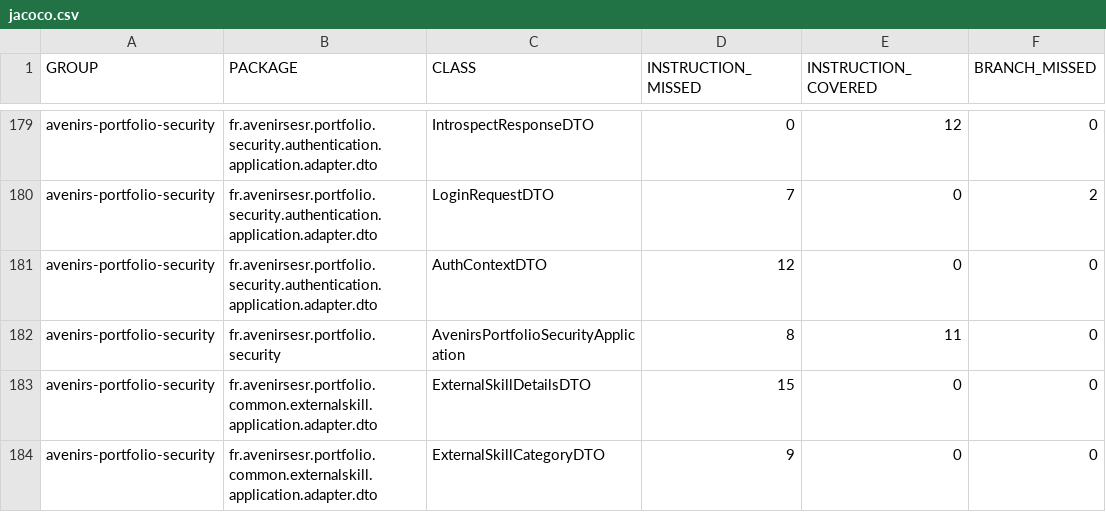
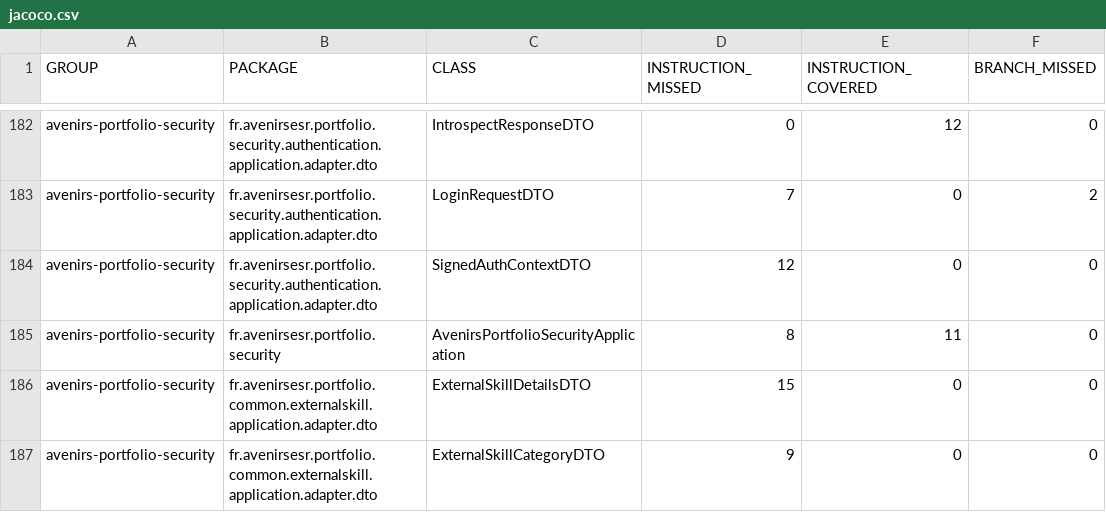
Before and after one commit to avenirs-esr/avenirs-portfolio-security, a CSV file: docs/jacoco-report/jacoco/jacoco.csv, drawn as a sheet; only a part is shown, gaps mark what is left out; addresses are those after the commit; the diff covers the shown part only; the diff names each change by its address in the sheet, - before the commit and + after, or states it on an @@ line.

```diff
--- a/docs/jacoco-report/jacoco/jacoco.csv
+++ b/docs/jacoco-report/jacoco/jacoco.csv
-C184 (CLASS): AuthContextDTO
+C184 (CLASS): SignedAuthContextDTO
```
Also changed, not shown: 4 added rows, 1 removed row and 15 edited cells elsewhere in this file, 49 other files.
